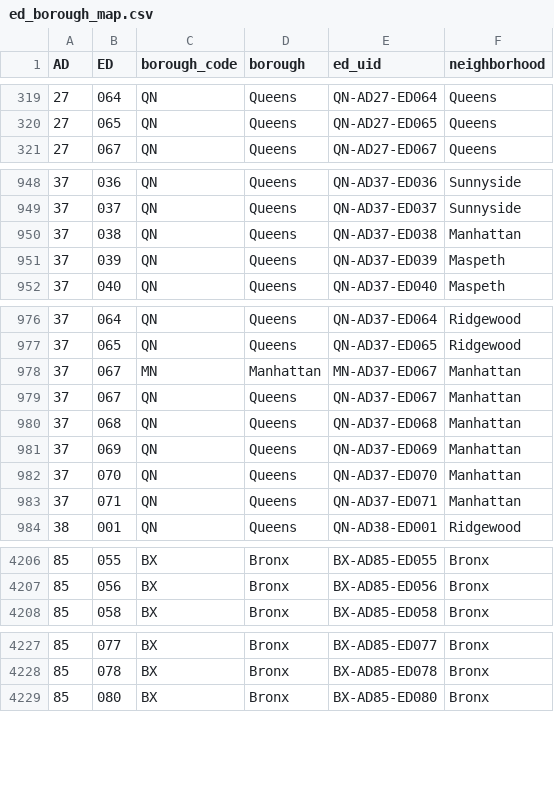
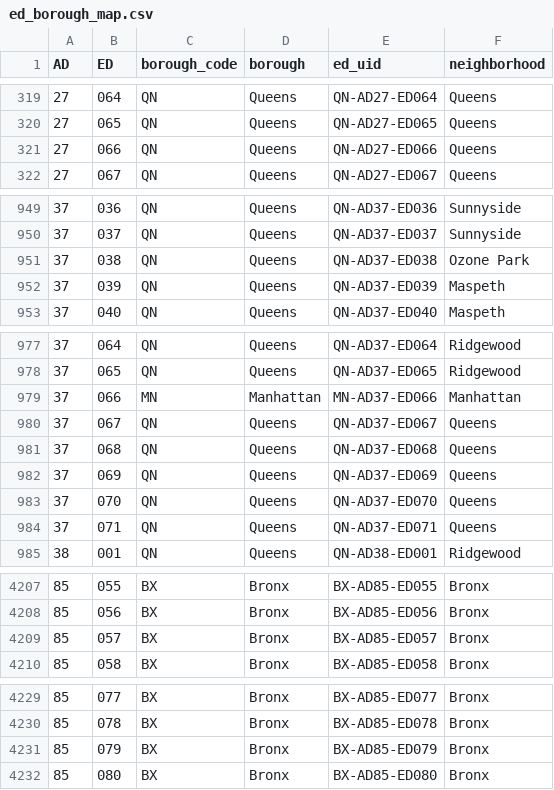
Before and after one commit to pvd232/PredictNYC, a CSV file: data/ed_manifest/ed_borough_map.csv, drawn as a sheet; only a part is shown, gaps mark what is left out.

```diff
--- a/data/ed_manifest/ed_borough_map.csv
+++ b/data/ed_manifest/ed_borough_map.csv
@@ -320,2 +320,3 @@ AD,ED,borough_code,borough,ed_uid,neighborhood
 27,065,QN,Queens,QN-AD27-ED065,Queens
+27,066,QN,Queens,QN-AD27-ED066,Queens
 27,067,QN,Queens,QN-AD27-ED067,Queens
@@ -949,3 +950,3 @@ AD,ED,borough_code,borough,ed_uid,neighborhood
 37,037,QN,Queens,QN-AD37-ED037,Sunnyside
-37,038,QN,Queens,QN-AD37-ED038,Manhattan
+37,038,QN,Queens,QN-AD37-ED038,Ozone Park
 37,039,QN,Queens,QN-AD37-ED039,Maspeth
@@ -977,8 +978,8 @@ AD,ED,borough_code,borough,ed_uid,neighborhood
 37,065,QN,Queens,QN-AD37-ED065,Ridgewood
-37,067,MN,Manhattan,MN-AD37-ED067,Manhattan
-37,067,QN,Queens,QN-AD37-ED067,Manhattan
-37,068,QN,Queens,QN-AD37-ED068,Manhattan
-37,069,QN,Queens,QN-AD37-ED069,Manhattan
-37,070,QN,Queens,QN-AD37-ED070,Manhattan
-37,071,QN,Queens,QN-AD37-ED071,Manhattan
+37,066,MN,Manhattan,MN-AD37-ED066,Manhattan
+37,067,QN,Queens,QN-AD37-ED067,Queens
+37,068,QN,Queens,QN-AD37-ED068,Queens
+37,069,QN,Queens,QN-AD37-ED069,Queens
+37,070,QN,Queens,QN-AD37-ED070,Queens
+37,071,QN,Queens,QN-AD37-ED071,Queens
 38,001,QN,Queens,QN-AD38-ED001,Ridgewood
@@ -4207,2 +4208,3 @@ AD,ED,borough_code,borough,ed_uid,neighborhood
 85,056,BX,Bronx,BX-AD85-ED056,Bronx
+85,057,BX,Bronx,BX-AD85-ED057,Bronx
 85,058,BX,Bronx,BX-AD85-ED058,Bronx
@@ -4228,2 +4230,3 @@ AD,ED,borough_code,borough,ed_uid,neighborhood
 85,078,BX,Bronx,BX-AD85-ED078,Bronx
+85,079,BX,Bronx,BX-AD85-ED079,Bronx
 85,080,BX,Bronx,BX-AD85-ED080,Bronx
```
Also changed, not shown: 12 other files.
